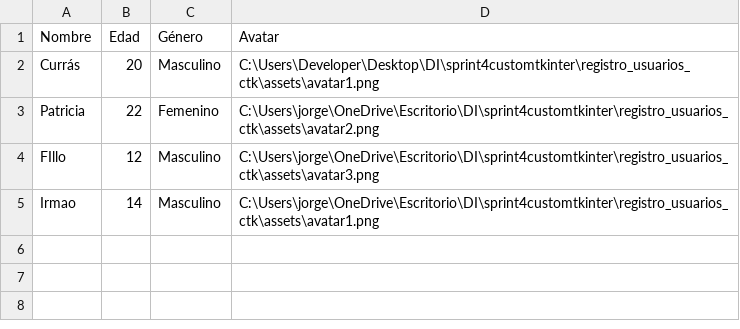
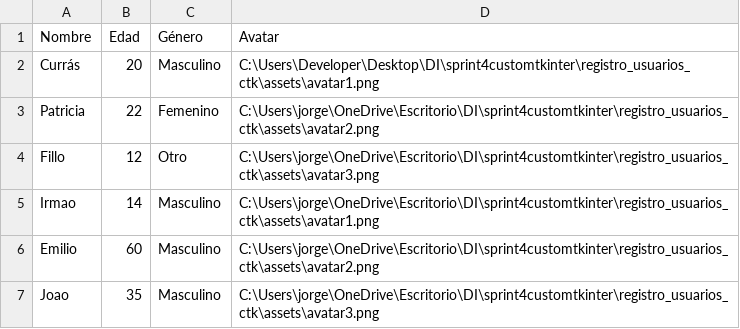
Before and after one commit to jalvarezcanosa/DI, a CSV file: sprint4customtkinter/registro_usuarios_ctk/usuarios.csv, drawn as a sheet.

```diff
--- a/sprint4customtkinter/registro_usuarios_ctk/usuarios.csv
+++ b/sprint4customtkinter/registro_usuarios_ctk/usuarios.csv
@@ -3,3 +3,5 @@ Currás,20,Masculino,C:\Users\Developer\Desktop\DI\sprint4customtkinter\registro
 Patricia,22,Femenino,C:\Users\jorge\OneDrive\Escritorio\DI\sprint4customtkinter\registro_usuarios_ctk\assets\avatar2.png
-FIllo,12,Masculino,C:\Users\jorge\OneDrive\Escritorio\DI\sprint4customtkinter\registro_usuarios_ctk\assets\avatar3.png
+Fillo,12,Otro,C:\Users\jorge\OneDrive\Escritorio\DI\sprint4customtkinter\registro_usuarios_ctk\assets\avatar3.png
 Irmao,14,Masculino,C:\Users\jorge\OneDrive\Escritorio\DI\sprint4customtkinter\registro_usuarios_ctk\assets\avatar1.png
+Emilio,60,Masculino,C:\Users\jorge\OneDrive\Escritorio\DI\sprint4customtkinter\registro_usuarios_ctk\assets\avatar2.png
+Joao,35,Masculino,C:\Users\jorge\OneDrive\Escritorio\DI\sprint4customtkinter\registro_usuarios_ctk\assets\avatar3.png
```
Also changed, not shown: 2 other files.
